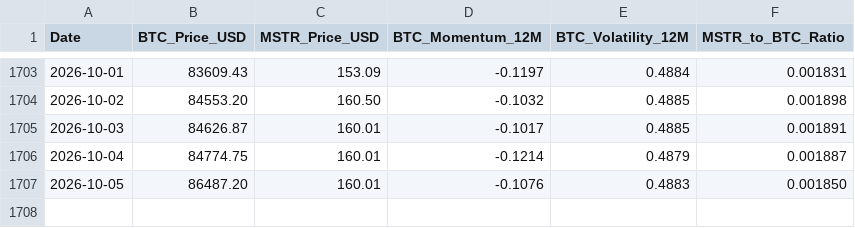
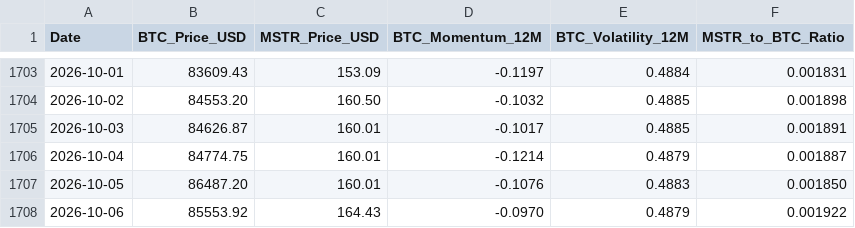
Before and after one commit to stevendiyanto76-oss/mstr-tracker-bot, a CSV file: data/historical_mstr_btc_2020_2026.csv, drawn as a sheet; only a part is shown, gaps mark what is left out; the diff names each change by its address in the sheet, - before the commit and + after, or states it on an @@ line.

```diff
--- a/data/historical_mstr_btc_2020_2026.csv
+++ b/data/historical_mstr_btc_2020_2026.csv
+row 1708: 2026-10-06 | 85553.92 | 164.43 | -0.0970 | 0.4879 | 0.001922
```
Also changed, not shown: 2 other files.
